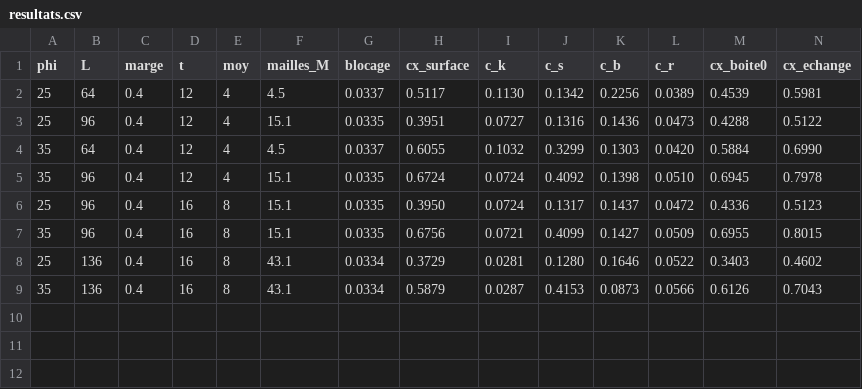
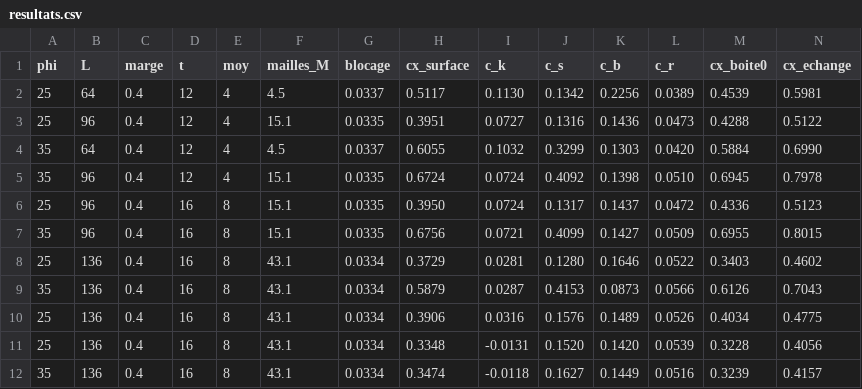
Before and after one commit to liaboero/stackoverflow, a CSV file: soufflerie-rs/validation/ahmed/resultats.csv, drawn as a sheet; only a part is shown; rows hold the shown columns only; the diff names each change by its address in the sheet, - before the commit and + after, or states it on an @@ line.

```diff
--- a/soufflerie-rs/validation/ahmed/resultats.csv
+++ b/soufflerie-rs/validation/ahmed/resultats.csv
+row 10: 25 | 136 | 0.4 | 16 | 8 | 43.1 | 0.0334 | 0.3906 | 0.0316 | 0.1576 | 0.1489 | 0.0526 | 0.4034 | 0.4775
+row 11: 25 | 136 | 0.4 | 16 | 8 | 43.1 | 0.0334 | 0.3348 | -0.0131 | 0.1520 | 0.1420 | 0.0539 | 0.3228 | 0.4056
+row 12: 35 | 136 | 0.4 | 16 | 8 | 43.1 | 0.0334 | 0.3474 | -0.0118 | 0.1627 | 0.1449 | 0.0516 | 0.3239 | 0.4157
```
Also changed, not shown: soufflerie-rs/validation/ahmed/profils_25_L136.csv, soufflerie-rs/validation/ahmed/profils_35_L136.csv, 7 other files.
